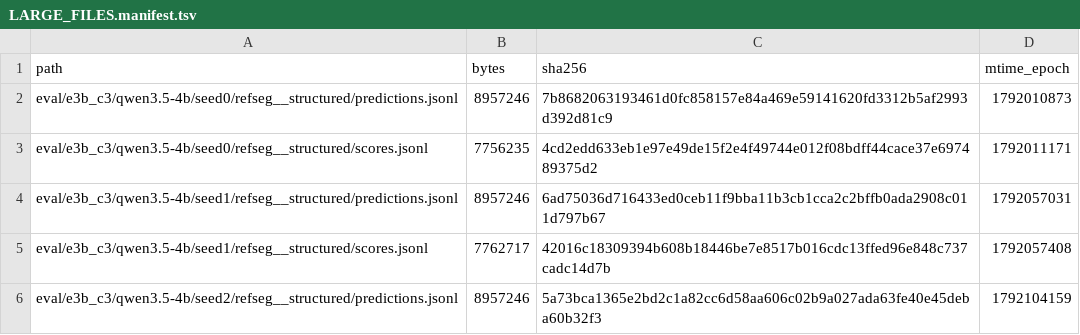
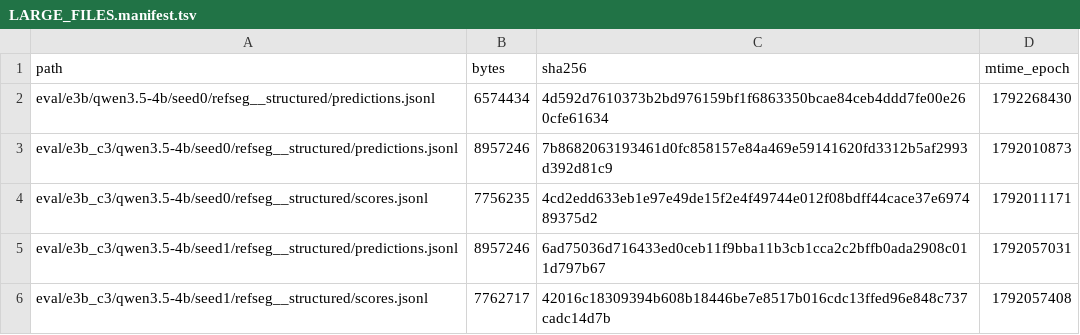
Before and after one commit to junli-gong/vision-internalization, a TSV file: experiments/E3/0052_hpc_eval_4b_hpcgpu06/LARGE_FILES.manifest.tsv, drawn as a sheet; only a part is shown; the shorter side is filled out with more unchanged rows.

```diff
--- a/experiments/E3/0052_hpc_eval_4b_hpcgpu06/LARGE_FILES.manifest.tsv
+++ b/experiments/E3/0052_hpc_eval_4b_hpcgpu06/LARGE_FILES.manifest.tsv
@@ -1,2 +1,3 @@
 path	bytes	sha256	mtime_epoch
+eval/e3b/qwen3.5-4b/seed0/refseg__structured/predictions.jsonl	6574434	4d592d7610373b2bd976159bf1f6863350bcae84ceb4ddd7fe00e260cfe61634	1792268430
 eval/e3b_c3/qwen3.5-4b/seed0/refseg__structured/predictions.jsonl	8957246	7b8682063193461d0fc858157e84a469e59141620fd3312b5af2993d392d81c9	1792010873
```
Also changed, not shown: 3 other files.
